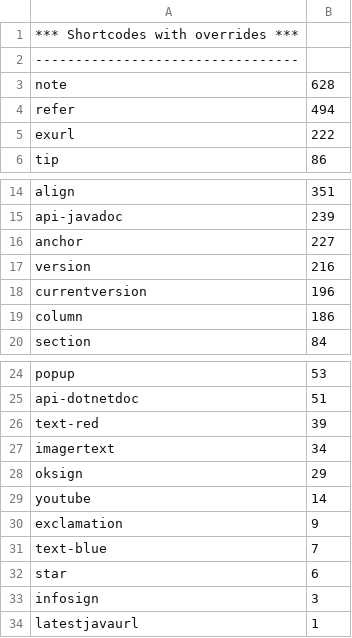
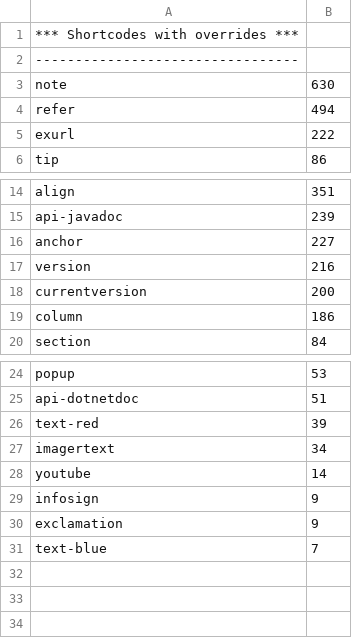
Before and after one commit to Gigaspaces/xap-docs, a CSV file: flare-migration/shortcodes-usage.csv, drawn as a sheet; only a part is shown, gaps mark what is left out; removed rows and columns are numbered as before the commit, all else as after; the diff names each change by its address in the sheet, - before the commit and + after, or states it on an @@ line.

Commit message:
ran shortcodes utility again

```diff
--- a/flare-migration/shortcodes-usage.csv
+++ b/flare-migration/shortcodes-usage.csv
-B3: 628
+B3: 630
-B18: 196
+B18: 200
-row 28: oksign | 29
+row 29: infosign | 9
-row 32: star | 6
-row 33: infosign | 3
-row 34: latestjavaurl | 1
```
